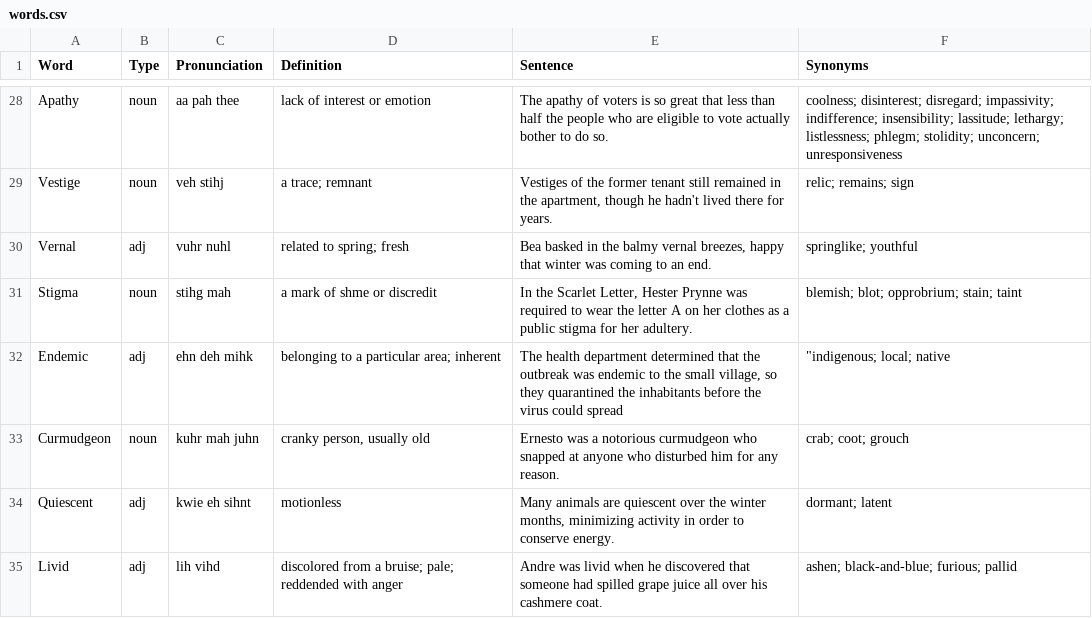
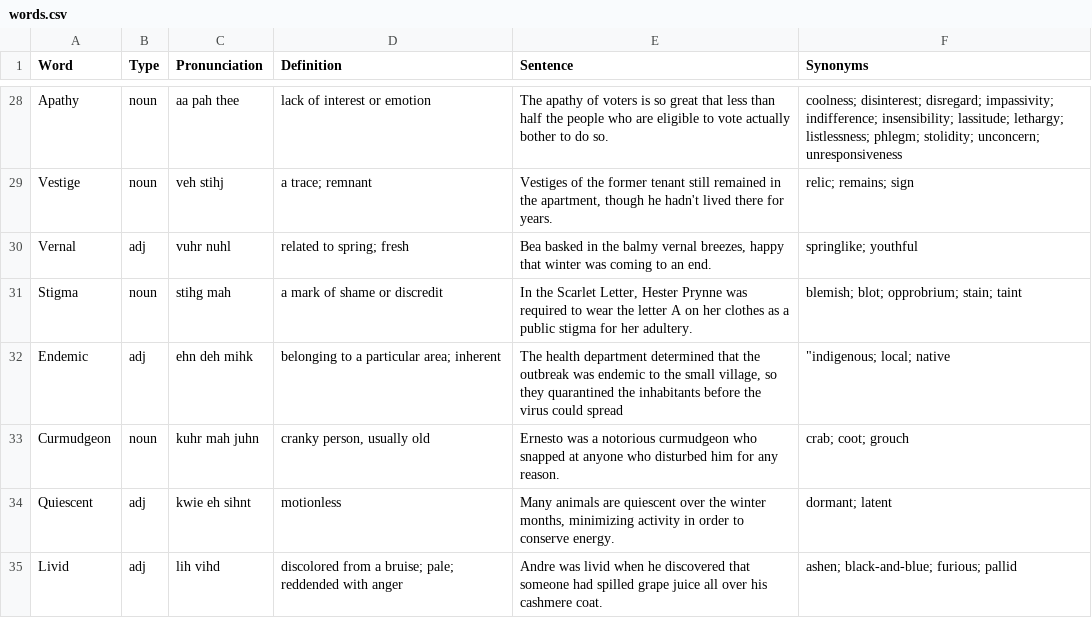
Before and after one commit to ogarci79/python, a CSV file: vocabulary/src/words.csv, drawn as a sheet; only a part is shown, gaps mark what is left out.

```diff
--- a/vocabulary/src/words.csv
+++ b/vocabulary/src/words.csv
@@ -30,3 +30,3 @@ Vestige,noun,veh stihj,a trace; remnant,"Vestiges of the former tenant still rem
 Vernal,adj,vuhr nuhl,related to spring; fresh,"Bea basked in the balmy vernal breezes, happy that winter was coming to an end.",springlike; youthful
-Stigma,noun,stihg mah,a mark of shme or discredit,"In the Scarlet Letter, Hester Prynne was required to wear the letter A on her clothes as a public stigma for her adultery.",blemish; blot; opprobrium; stain; taint
+Stigma,noun,stihg mah,a mark of shame or discredit,"In the Scarlet Letter, Hester Prynne was required to wear the letter A on her clothes as a public stigma for her adultery.",blemish; blot; opprobrium; stain; taint
 Endemic,adj,ehn deh mihk,belonging to a particular area; inherent,"The health department determined that the outbreak was endemic to the small village, so they quarantined the inhabitants before the virus could spread","""indigenous; local; native"
```
Also changed, not shown: 1 other file.
